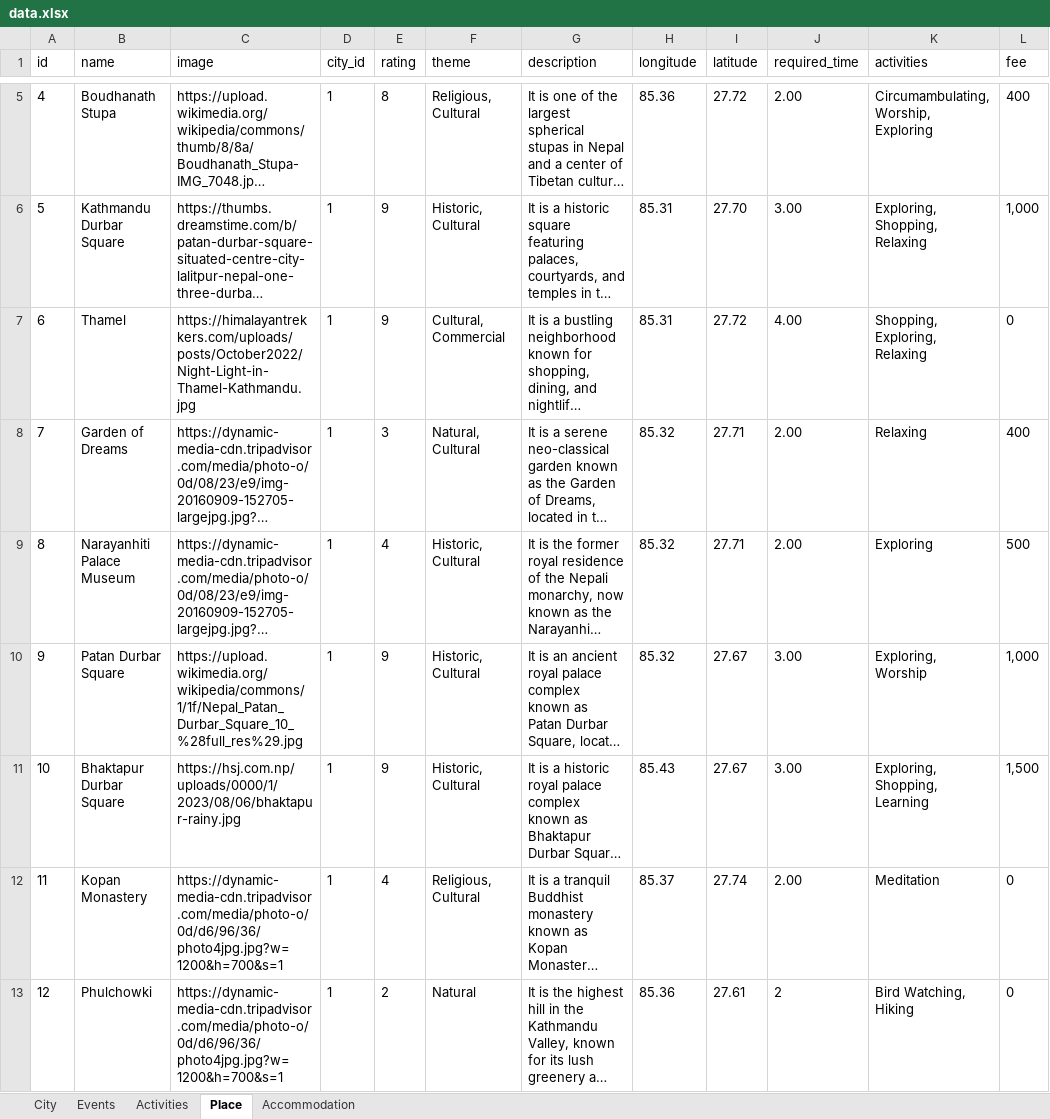
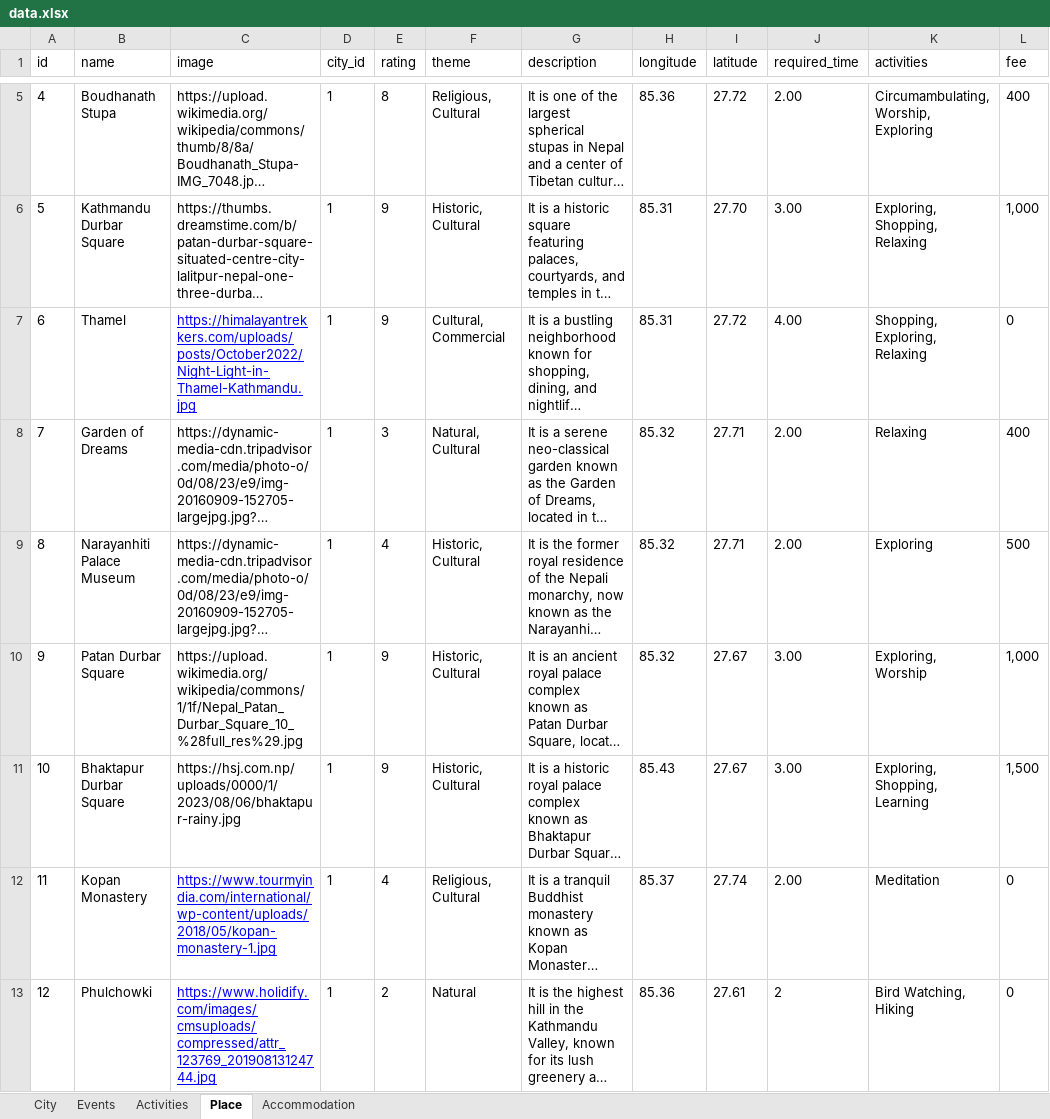
Before and after one commit to TeamPhoenix99/Sara, an Excel workbook: Backend/data/data.xlsx, sheet Place, drawn as a sheet; only a part is shown, gaps mark what is left out; long unchanged cells end in …; values as stored, in another font and other column widths than the file's, no borders; the diff covers the shown part only; the diff names each change by its address in the sheet, - before the commit and + after, or states it on an @@ line.

Commit message:
data

```diff
--- a/Backend/data/data.xlsx (sheet Place)
+++ b/Backend/data/data.xlsx (sheet Place)
@@ C7 underline: off → on, text colour: black → #0000FF @@
-C12 (image): https://dynamic-media-cdn.tripadvisor.com/media/photo-o/0d/d6/96/36/photo4jpg.jpg?w=1200&h=700&s=1
+C12 (image): https://www.tourmyindia.com/international/wp-content/uploads/2018/05/kopan-monastery-1.jpg
@@ C12:C13 underline: off → on, text colour: black → #0000FF @@
-C13 (image): https://dynamic-media-cdn.tripadvisor.com/media/photo-o/0d/d6/96/36/photo4jpg.jpg?w=1200&h=700&s=1
+C13 (image): https://www.holidify.com/images/cmsuploads/compressed/attr_123769_20190813124744.jpg
```
Also changed, not shown: 62 edited cells and cell formats elsewhere in this sheet, sheet Activities, sheet Accommodation, sheet Events.
